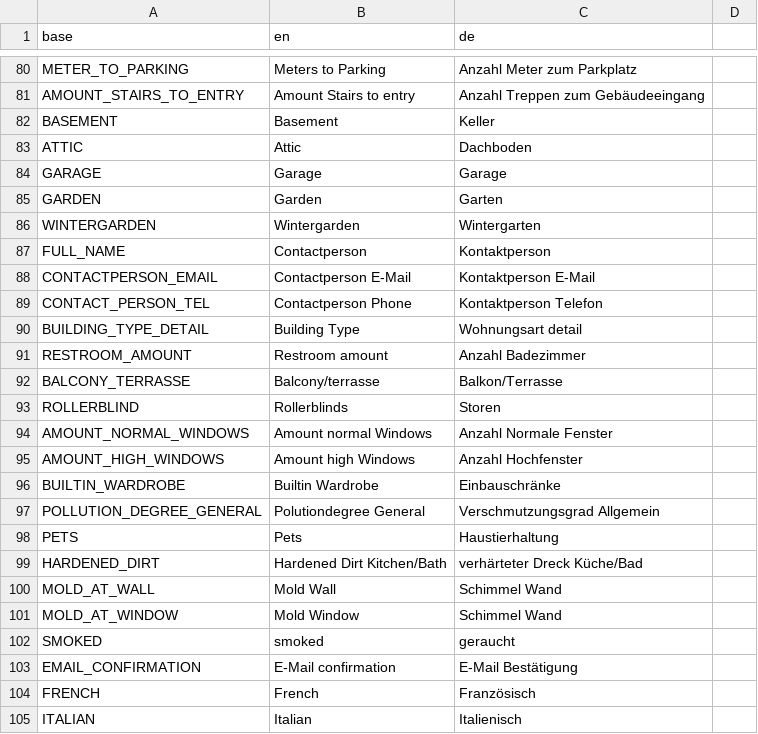
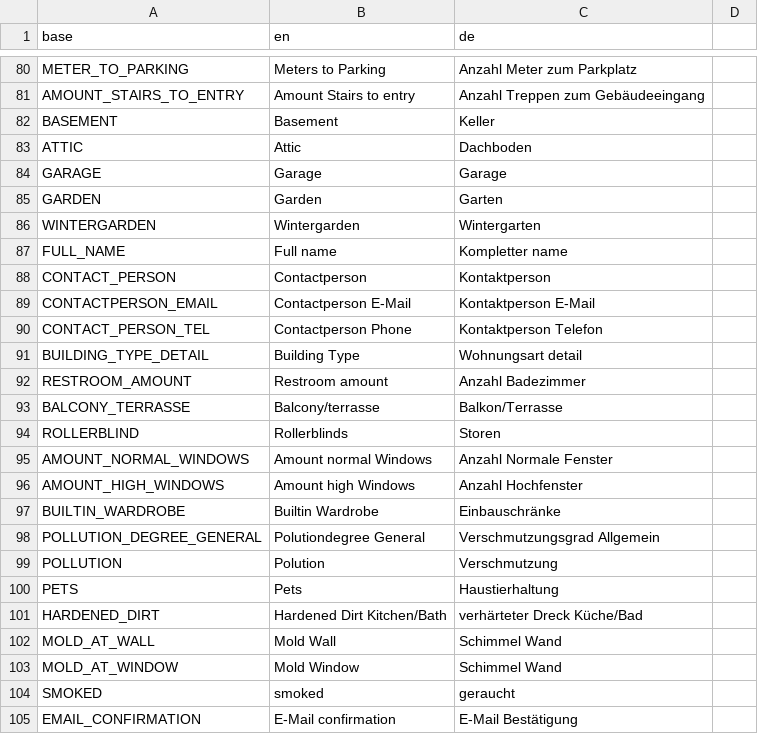
Before and after one commit to PascalLuginbuehl/offery-pwa-rewrite, a CSV file: src/i18n/translations.csv, drawn as a sheet; only a part is shown, gaps mark what is left out; the shorter side is filled out with more unchanged rows.

```diff
--- a/src/i18n/translations.csv
+++ b/src/i18n/translations.csv
@@ -86,3 +86,4 @@ GARDEN,Garden,Garten
 WINTERGARDEN,Wintergarden,Wintergarten
-FULL_NAME,Contactperson,Kontaktperson
+FULL_NAME,Full name,Kompletter name
+CONTACT_PERSON,Contactperson,Kontaktperson
 CONTACTPERSON_EMAIL,Contactperson E-Mail,Kontaktperson E-Mail
@@ -97,2 +98,3 @@ BUILTIN_WARDROBE,Builtin Wardrobe,Einbauschränke
 POLLUTION_DEGREE_GENERAL,Polutiondegree General,Verschmutzungsgrad Allgemein
+POLLUTION,Polution,Verschmutzung
 PETS,Pets,Haustierhaltung
```
Also changed, not shown: 7 other files.
